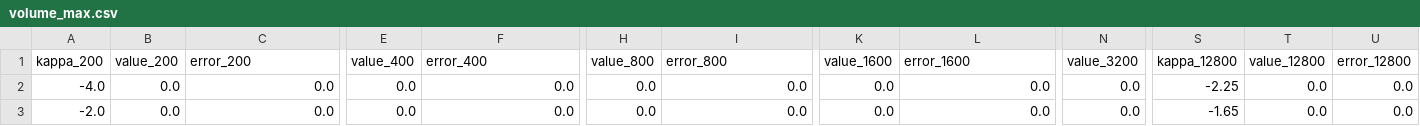
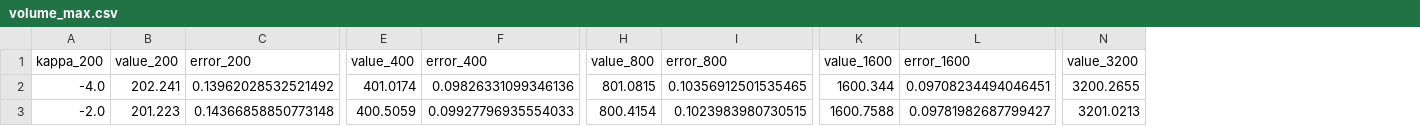
Before and after one commit to TomGerstel/dynamical-triangulations-3d, a CSV file: analysis/plots/volume_max.csv, drawn as a sheet; only a part is shown, gaps mark what is left out; the diff covers the shown part only; the diff names each change by its address in the sheet, - before the commit and + after, or states it on an @@ line.

Commit message:
processed data

```diff
--- a/analysis/plots/volume_max.csv
+++ b/analysis/plots/volume_max.csv
-column S (kappa_12800), rows 2-3: -2.25 | -1.65
-column T (value_12800), rows 2-3: 0.0 | 0.0
-column U (error_12800), rows 2-3: 0.0 | 0.0
-B2 (value_200): 0.0
+B2 (value_200): 202.241
-C2 (error_200): 0.0
+C2 (error_200): 0.13962028532521492
-E2 (value_400): 0.0
+E2 (value_400): 401.0174
-F2 (error_400): 0.0
+F2 (error_400): 0.09826331099346136
-H2 (value_800): 0.0
+H2 (value_800): 801.0815
-I2 (error_800): 0.0
+I2 (error_800): 0.10356912501535465
-K2 (value_1600): 0.0
+K2 (value_1600): 1600.344
-L2 (error_1600): 0.0
+L2 (error_1600): 0.09708234494046451
-N2 (value_3200): 0.0
+N2 (value_3200): 3200.2655
-B3 (value_200): 0.0
+B3 (value_200): 201.223
-C3 (error_200): 0.0
+C3 (error_200): 0.14366858850773148
-E3 (value_400): 0.0
+E3 (value_400): 400.5059
-F3 (error_400): 0.0
+F3 (error_400): 0.09927796935554033
-H3 (value_800): 0.0
+H3 (value_800): 800.4154
-I3 (error_800): 0.0
+I3 (error_800): 0.1023983980730515
-K3 (value_1600): 0.0
+K3 (value_1600): 1600.7588
-L3 (error_1600): 0.0
+L3 (error_1600): 0.09781982687799427
-N3 (value_3200): 0.0
+N3 (value_3200): 3201.0213
```
Also changed, not shown: 114 edited cells elsewhere in this file, analysis/plots/edge_degree_max.csv, analysis/plots/edge_degree_max_sus.csv, 48 other files.
